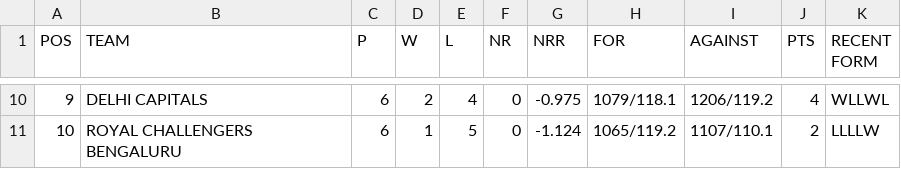
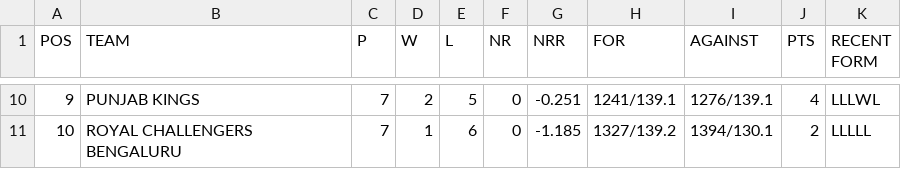
Before and after one commit to rvvind/IPL-Analysis, a CSV file: Inputs/IPL '24 Predictions - Points Table.csv, drawn as a sheet; only a part is shown, gaps mark what is left out; the diff covers the shown part only.

```diff
--- a/Inputs/IPL '24 Predictions - Points Table.csv
+++ b/Inputs/IPL '24 Predictions - Points Table.csv
@@ -10,2 +10,2 @@ POS,TEAM,P,W,L,NR,NRR,FOR,AGAINST,PTS,RECENT FORM
-9,DELHI CAPITALS,6,2,4,0,-0.975,1079/118.1,1206/119.2,4,WLLWL
-10,ROYAL CHALLENGERS BENGALURU,6,1,5,0,-1.124,1065/119.2,1107/110.1,2,LLLLW
+9,PUNJAB KINGS,7,2,5,0,-0.251,1241/139.1,1276/139.1,4,LLLWL
+10,ROYAL CHALLENGERS BENGALURU,7,1,6,0,-1.185,1327/139.2,1394/130.1,2,LLLLL
```
Also changed, not shown: 66 edited cells elsewhere in this file, Inputs/IPL '24 Predictions - Results.csv, 5 other files.
